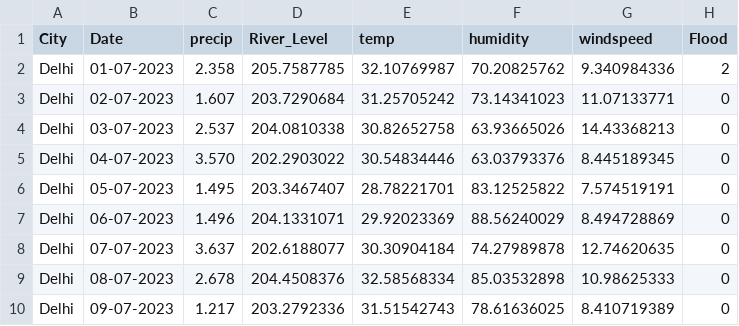
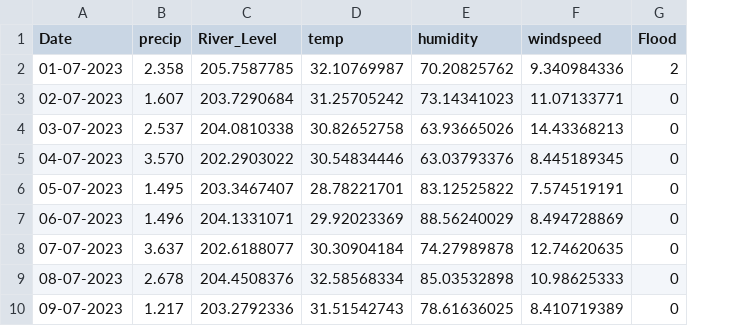
Before and after one commit to meghs-legit-hub/Vasudha-delfloods.2.0, a CSV file: delnew_csv.csv, drawn as a sheet; only a part is shown; the diff names each change by its address in the sheet, - before the commit and + after, or states it on an @@ line.

Commit message:
Update delnew_csv.csv

```diff
--- a/delnew_csv.csv
+++ b/delnew_csv.csv
-column A (City), rows 2-10: all Delhi
```
